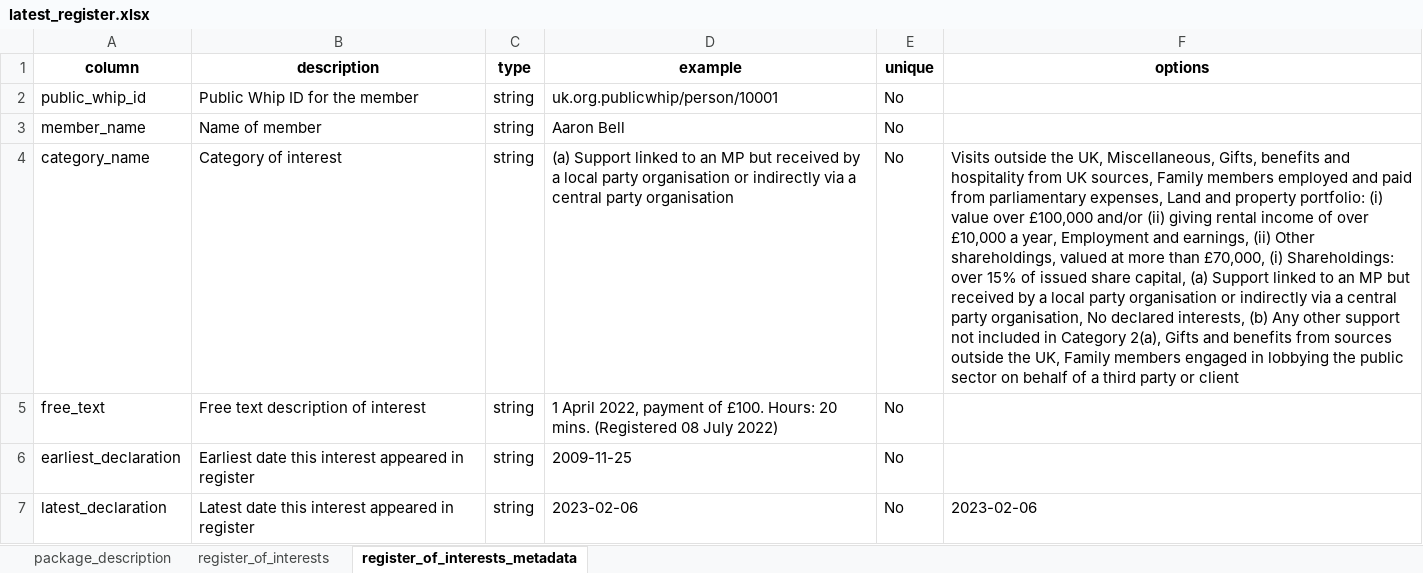
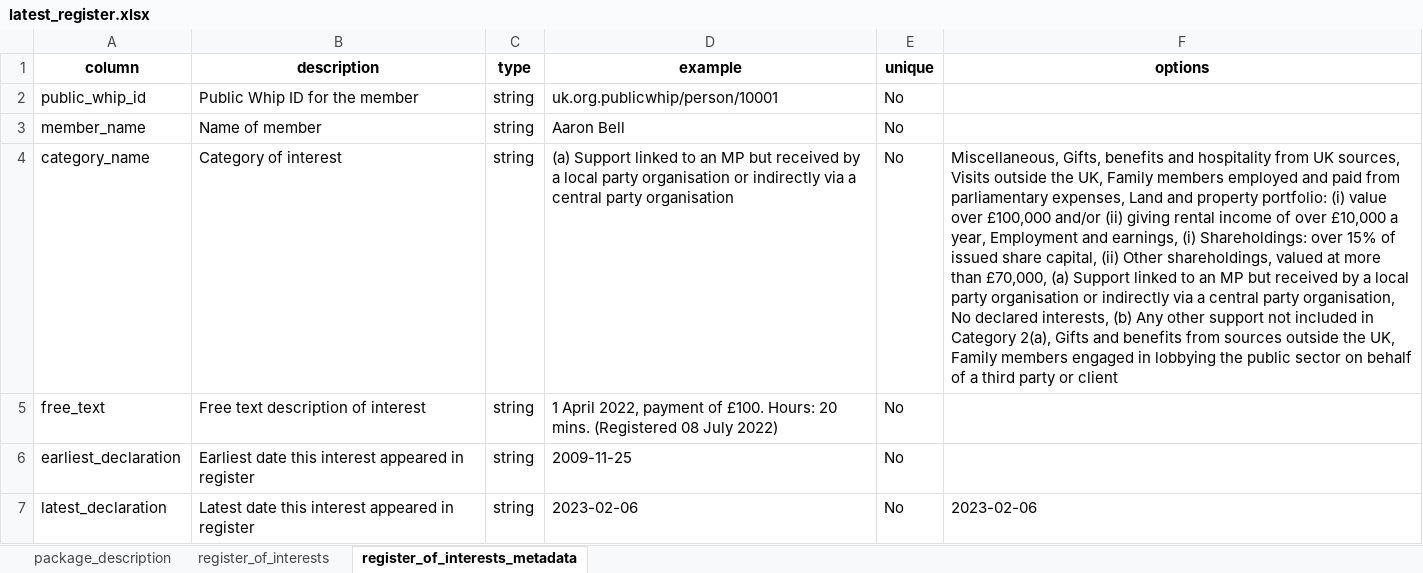
Before and after one commit to mysociety/parl_register_interests, an Excel workbook: docs/data/latest_register/0.1.4/latest_register.xlsx, sheet register_of_interests_metadata, drawn as a sheet; only a part is shown; values as stored, in another font and other column widths than the file's, no borders; the diff names each change by its address in the sheet, - before the commit and + after, or states it on an @@ line.

```diff
--- a/docs/data/latest_register/0.1.4/latest_register.xlsx (sheet register_of_interests_metadata)
+++ b/docs/data/latest_register/0.1.4/latest_register.xlsx (sheet register_of_interests_metadata)
-F4 (options): Visits outside the UK, Miscellaneous, Gifts, benefits and hospitality from UK sources, Family members employed and paid from parliamentary expenses, Land and property portfolio: (i) value over £100,000 and/or (ii) giving rental income of over £10,000 a year, Employment and earnings, (ii) Other shareholdings, valued at more than £70,000, (i) Shareholdings: over 15% of issued share capital, (a) Support…
+F4 (options): Miscellaneous, Gifts, benefits and hospitality from UK sources, Visits outside the UK, Family members employed and paid from parliamentary expenses, Land and property portfolio: (i) value over £100,000 and/or (ii) giving rental income of over £10,000 a year, Employment and earnings, (i) Shareholdings: over 15% of issued share capital, (ii) Other shareholdings, valued at more than £70,000, (a) Support…
```
Also changed, not shown: sheet register_of_interests, sheet package_description, docs/data/latest_register/0/latest_register.xlsx, docs/data/latest_register/latest/latest_register.xlsx, 47 other files.
